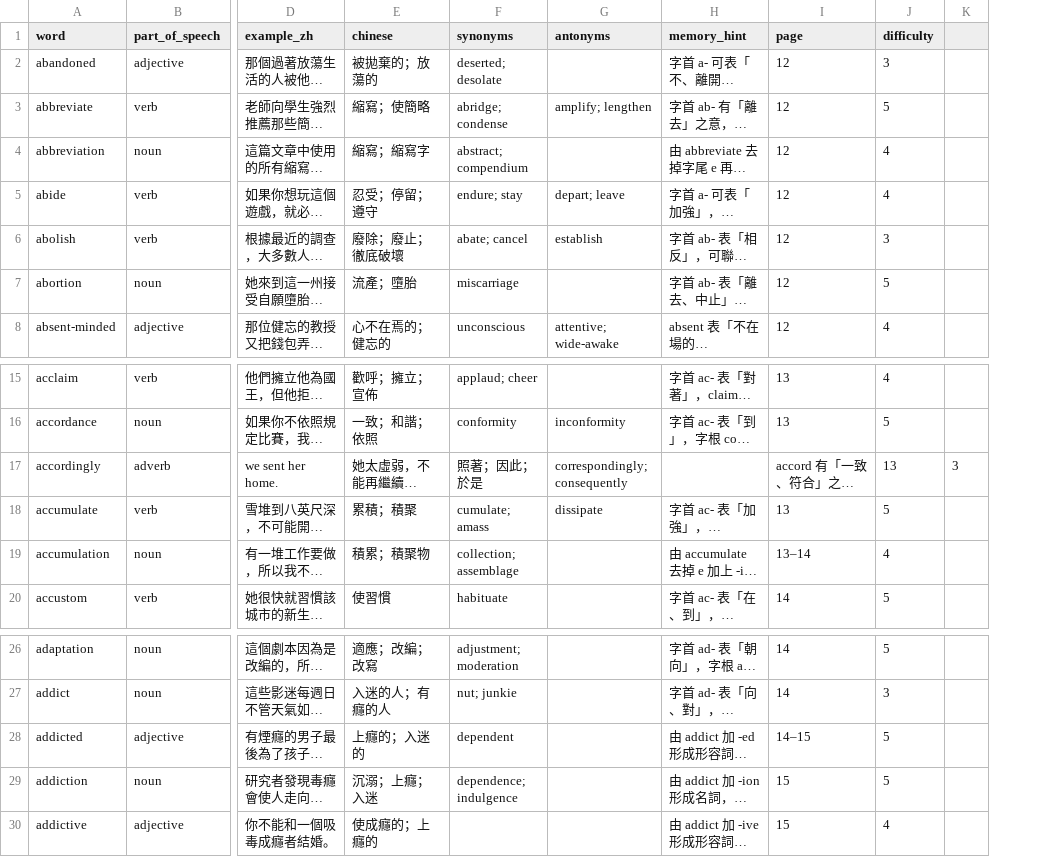
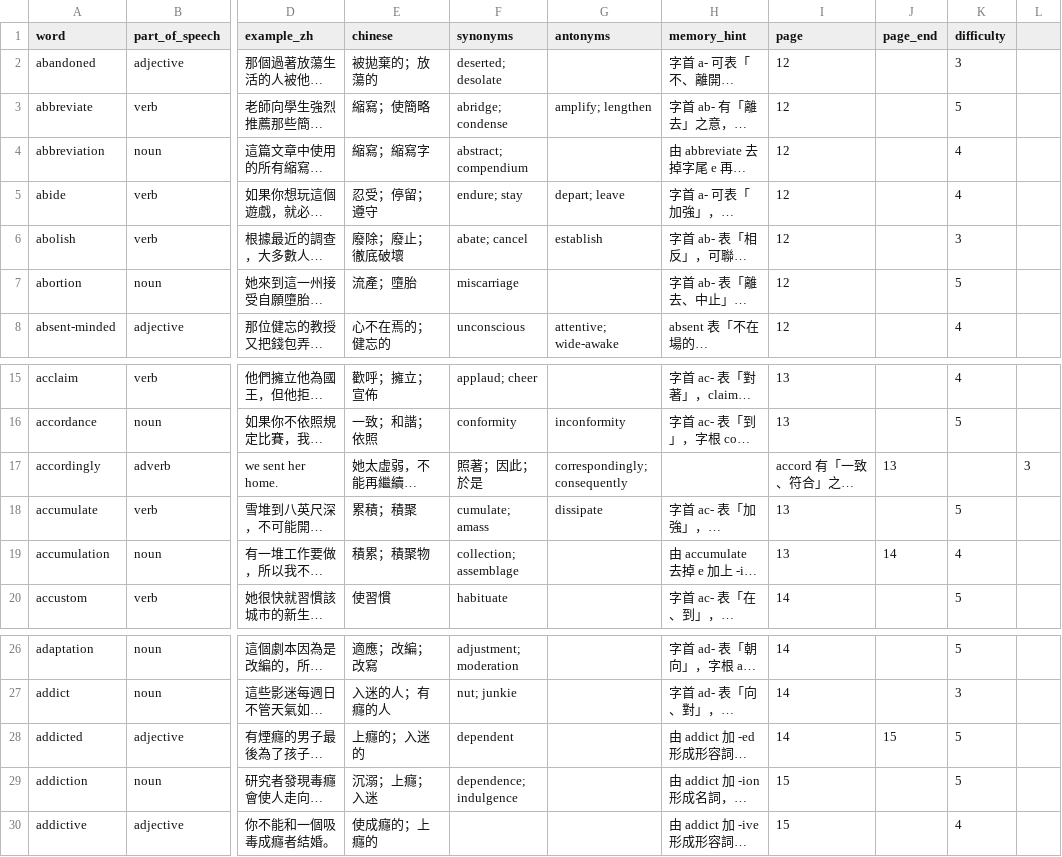
Before and after one commit to bellehsu/10000-vocabulary, a CSV file: data/vocabulary-pages-12-15.csv, drawn as a sheet; only a part is shown, gaps mark what is left out; long unchanged cells end in …; addresses are those after the commit; the diff names each change by its address in the sheet, - before the commit and + after, or states it on an @@ line.

Commit message:
將頁碼拆分為起始頁與結束頁

```diff
--- a/data/vocabulary-pages-12-15.csv
+++ b/data/vocabulary-pages-12-15.csv
+column J (page_end), rows 17-19: 13 |  | 14; row 28: 15
-K17 (difficulty): 13
+K17 (difficulty): (empty)
-I19 (page): 13–14
+I19 (page): 13
-I28 (page): 14–15
+I28 (page): 14
```
